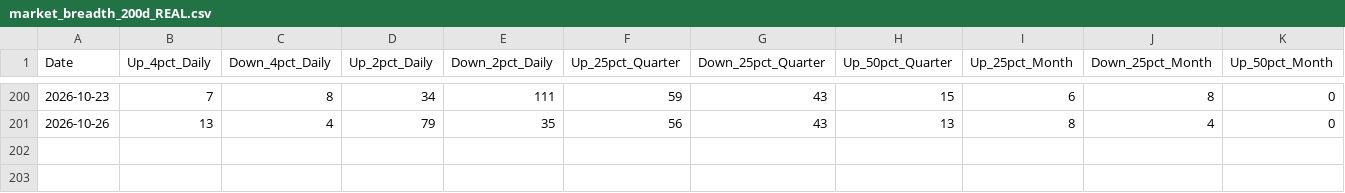
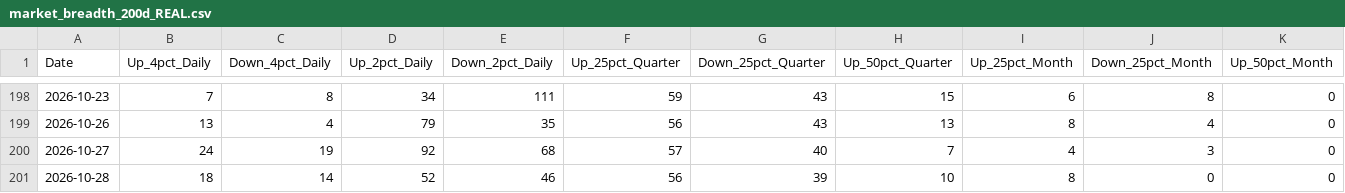
Before and after one commit to Vineh20/market-breadth, a CSV file: docs/market_breadth_200d_REAL.csv, drawn as a sheet; only a part is shown, gaps mark what is left out; rows hold the shown columns only; the diff covers the shown part only; the diff names each change by its address in the sheet, - before the commit and + after, or states it on an @@ line.

```diff
--- a/docs/market_breadth_200d_REAL.csv
+++ b/docs/market_breadth_200d_REAL.csv
+row 200: 2026-10-27 | 24 | 19 | 92 | 68 | 57 | 40 | 7 | 4 | 3 | 0
+row 201: 2026-10-28 | 18 | 14 | 52 | 46 | 56 | 39 | 10 | 8 | 0 | 0
```
Also changed, not shown: 2 removed rows and 39 edited cells elsewhere in this file, market_breadth_200d_REAL.csv, 2 other files.
